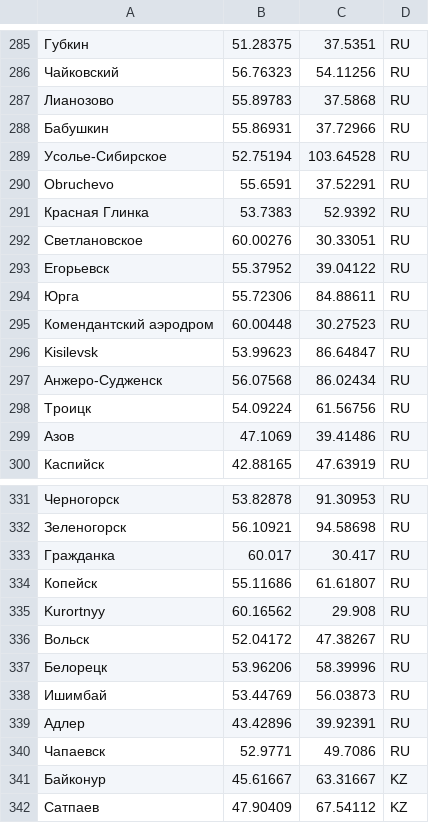
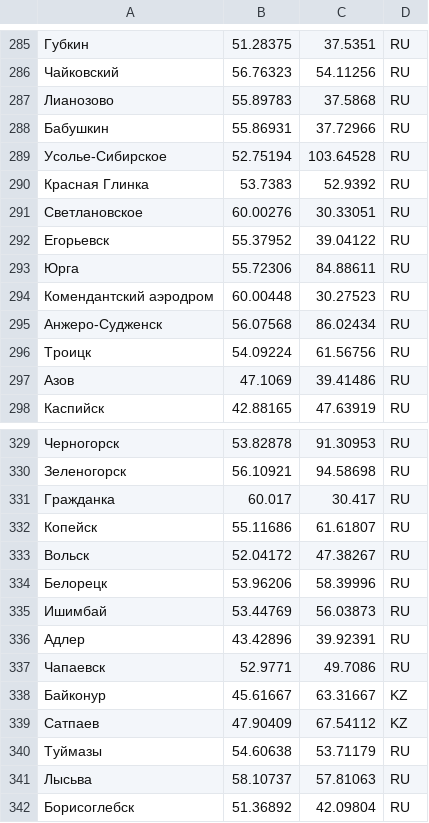
Before and after one commit to 472ulsu-cmd/smarttracker, a CSV file: assets/cities/cities.csv, drawn as a sheet; only a part is shown, gaps mark what is left out; the shorter side is filled out with more unchanged rows.

Commit message:
fix(cities): убрать из cities.csv города без русской локализации
Скрипт generate_cities.py теперь пропускает города, для которых в
alternateNamesV2 нет ru-варианта (раньше для них был fallback на латиницу
из поля name: Obruchevo, Kisilevsk, Kurortnyy и т. п. — артефакты GeoNames
в виде микрорайонов с завышенным population). CSV сократился с 485 до 482
городов, латиницы больше нет.

```diff
--- a/assets/cities/cities.csv
+++ b/assets/cities/cities.csv
@@ -289,3 +289,2 @@
 Усолье-Сибирское,52.75194,103.64528,RU
-Obruchevo,55.6591,37.52291,RU
 Красная Глинка,53.7383,52.9392,RU
@@ -295,3 +294,2 @@ Obruchevo,55.6591,37.52291,RU
 Комендантский аэродром,60.00448,30.27523,RU
-Kisilevsk,53.99623,86.64847,RU
 Анжеро-Судженск,56.07568,86.02434,RU
@@ -334,3 +332,2 @@ Kisilevsk,53.99623,86.64847,RU
 Копейск,55.11686,61.61807,RU
-Kurortnyy,60.16562,29.908,RU
 Вольск,52.04172,47.38267,RU
```
Also changed, not shown: 1 other file.
